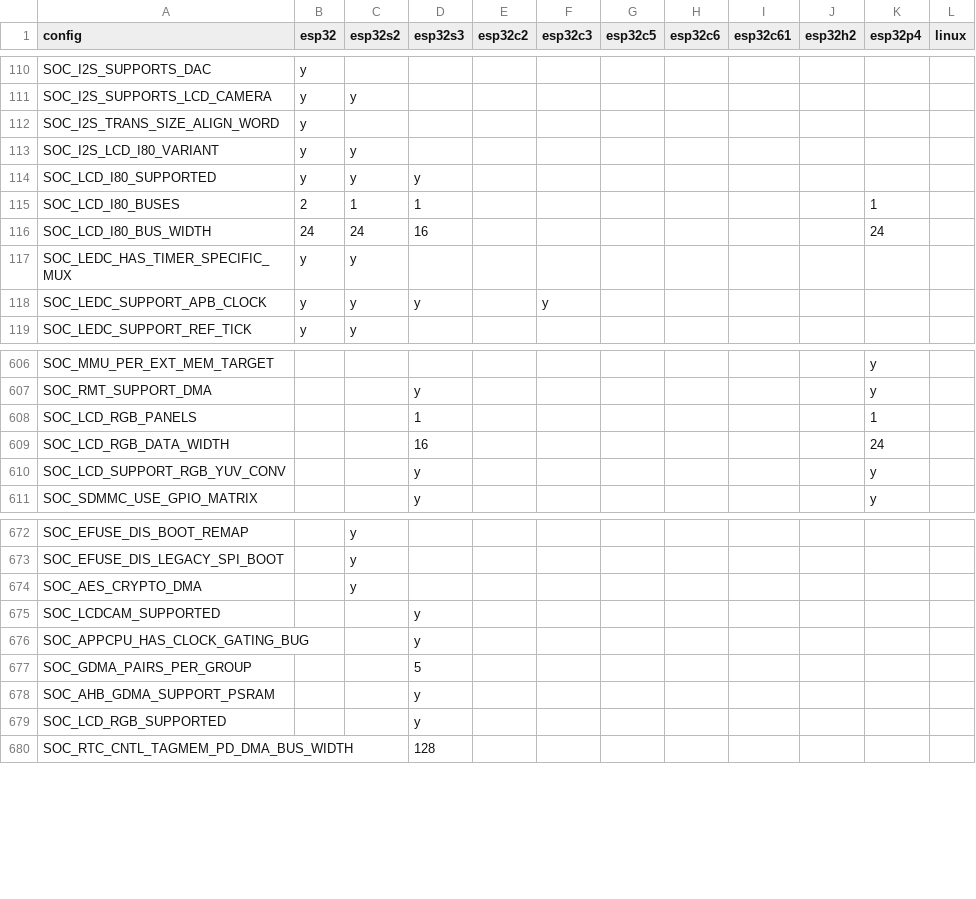
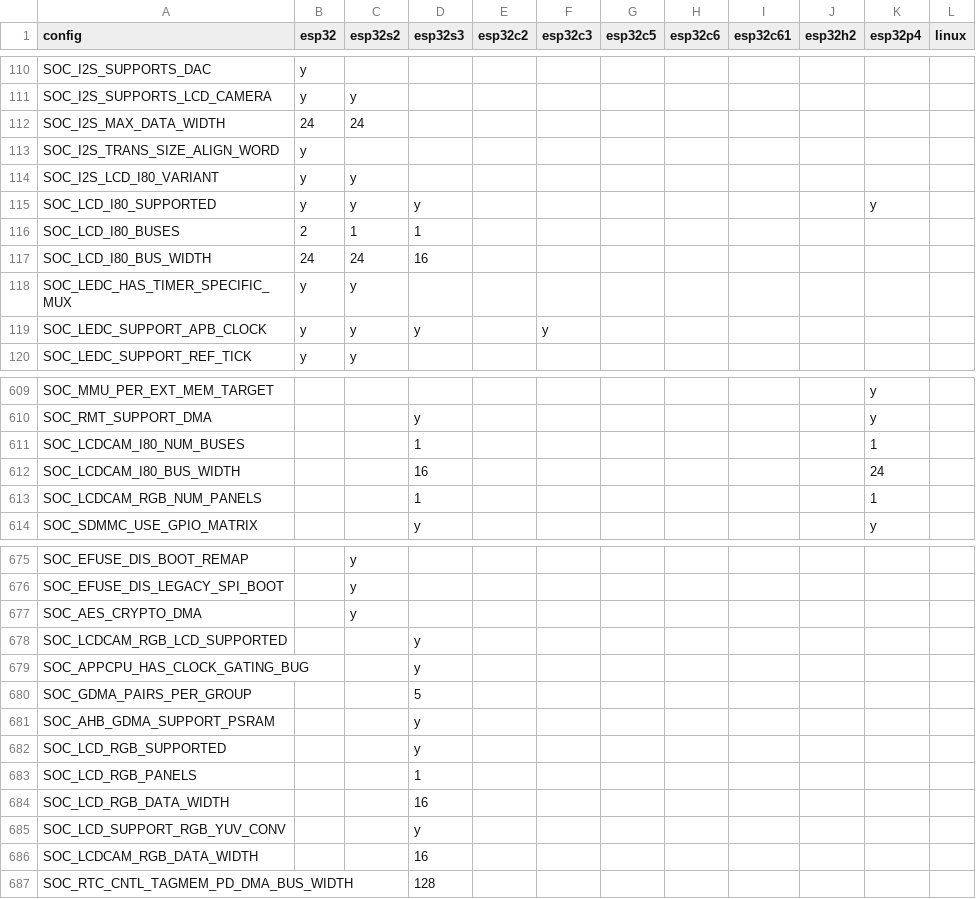
Before and after one commit to tanakamasayuki/ESP-IDF-SoC-Check, a CSV file: soc.csv, drawn as a sheet; only a part is shown, gaps mark what is left out; the diff covers the shown part only.

```diff
--- a/soc.csv
+++ b/soc.csv
@@ -111,7 +111,8 @@ SOC_I2S_SUPPORTS_DAC	y
 SOC_I2S_SUPPORTS_LCD_CAMERA	y	y										
+SOC_I2S_MAX_DATA_WIDTH	24	24										
 SOC_I2S_TRANS_SIZE_ALIGN_WORD	y											
 SOC_I2S_LCD_I80_VARIANT	y	y										
-SOC_LCD_I80_SUPPORTED	y	y	y									
-SOC_LCD_I80_BUSES	2	1	1							1		
-SOC_LCD_I80_BUS_WIDTH	24	24	16							24		
+SOC_LCD_I80_SUPPORTED	y	y	y							y		
+SOC_LCD_I80_BUSES	2	1	1									
+SOC_LCD_I80_BUS_WIDTH	24	24	16									
 SOC_LEDC_HAS_TIMER_SPECIFIC_MUX	y	y										
@@ -607,5 +610,5 @@ SOC_MMU_PER_EXT_MEM_TARGET										y
 SOC_RMT_SUPPORT_DMA			y							y		
-SOC_LCD_RGB_PANELS			1							1		
-SOC_LCD_RGB_DATA_WIDTH			16							24		
-SOC_LCD_SUPPORT_RGB_YUV_CONV			y							y		
+SOC_LCDCAM_I80_NUM_BUSES			1							1		
+SOC_LCDCAM_I80_BUS_WIDTH			16							24		
+SOC_LCDCAM_RGB_NUM_PANELS			1							1		
 SOC_SDMMC_USE_GPIO_MATRIX			y							y		
@@ -674,3 +677,3 @@ SOC_EFUSE_DIS_LEGACY_SPI_BOOT		y
 SOC_AES_CRYPTO_DMA		y										
-SOC_LCDCAM_SUPPORTED			y									
+SOC_LCDCAM_RGB_LCD_SUPPORTED			y									
 SOC_APPCPU_HAS_CLOCK_GATING_BUG			y									
@@ -679,2 +682,6 @@ SOC_AHB_GDMA_SUPPORT_PSRAM			y
 SOC_LCD_RGB_SUPPORTED			y									
+SOC_LCD_RGB_PANELS			1									
+SOC_LCD_RGB_DATA_WIDTH			16									
+SOC_LCD_SUPPORT_RGB_YUV_CONV			y									
+SOC_LCDCAM_RGB_DATA_WIDTH			16									
 SOC_RTC_CNTL_TAGMEM_PD_DMA_BUS_WIDTH			128									
```
Also changed, not shown: 2 added rows and 6 edited cells elsewhere in this file, 1 other file.
